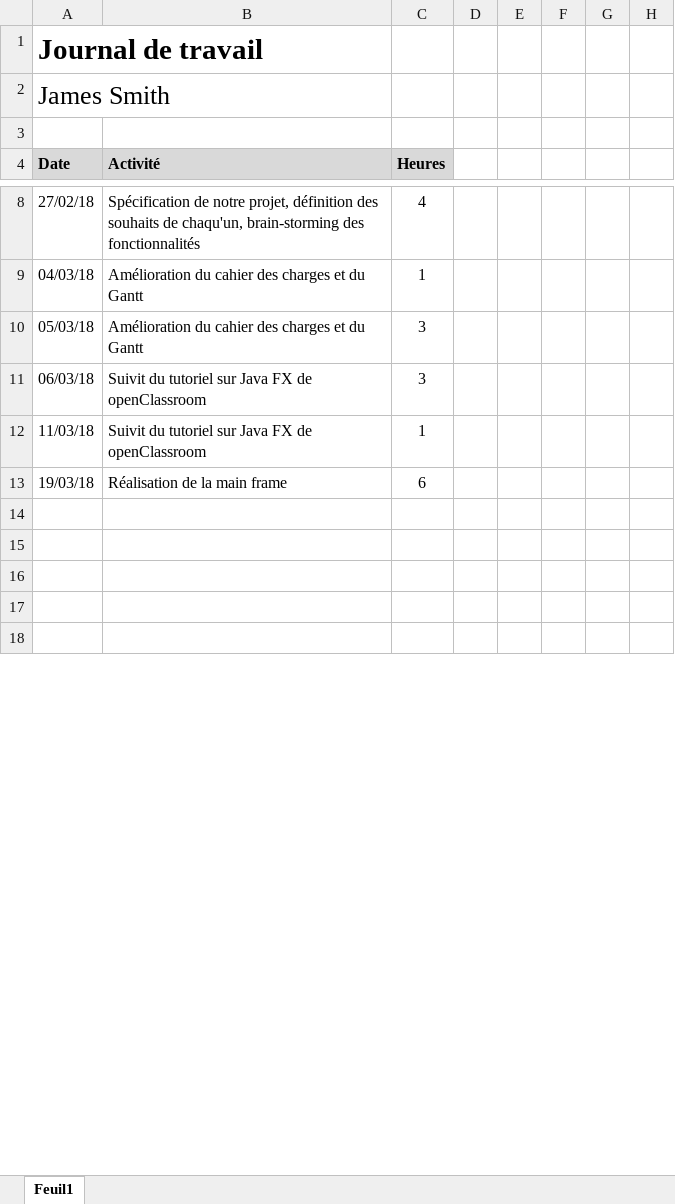
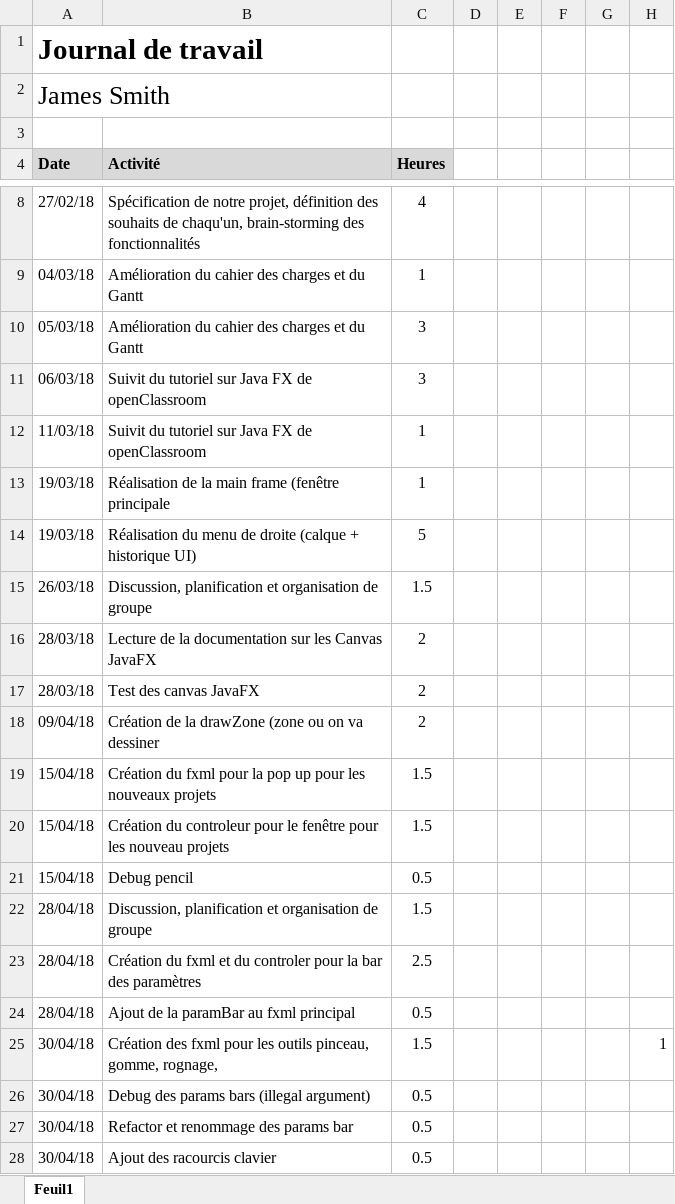
Before and after one commit to Nooka10/BlaajjPaint, an Excel workbook: Dossiers personnels/James/Journal_Travail.xlsx, sheet Feuil1, drawn as a sheet; only a part is shown, gaps mark what is left out; the shorter side is filled out with more unchanged rows; values as stored, in another font and other column widths than the file's, no borders; the diff covers the shown part only; the diff names each change by its address in the sheet, - before the commit and + after, or states it on an @@ line.

Commit message:
Journal de travail :3

```diff
--- a/Dossiers personnels/James/Journal_Travail.xlsx (sheet Feuil1)
+++ b/Dossiers personnels/James/Journal_Travail.xlsx (sheet Feuil1)
-B13 (Activité): Réalisation de la main frame
+B13 (Activité): Réalisation de la main frame (fenêtre principale
-C13 (Heures): 6
+C13 (Heures): 1
+row 14: 19/03/18 | Réalisation du menu de droite (calque + historique UI) | 5
+row 15: 26/03/18 | Discussion, planification et organisation de groupe | 1.5
+row 16: 28/03/18 | Lecture de la documentation sur les Canvas JavaFX | 2
+row 17: 28/03/18 | Test des canvas JavaFX | 2
+row 18: 09/04/18 | Création de la drawZone (zone ou on va dessiner | 2
+row 19: 15/04/18 | Création du fxml pour la pop up pour les nouveaux projets | 1.5
+row 20: 15/04/18 | Création du controleur pour le fenêtre pour les nouveau projets | 1.5
+row 21: 15/04/18 | Debug pencil | 0.5
+row 22: 28/04/18 | Discussion, planification et organisation de groupe | 1.5
+row 23: 28/04/18 | Création du fxml et du controler pour la bar des paramètres | 2.5
+row 24: 28/04/18 | Ajout de la paramBar au fxml principal | 0.5
+row 25: 30/04/18 | Création des fxml pour les outils pinceau, gomme, rognage, | 1.5 |  |  |  |  | 1
+row 26: 30/04/18 | Debug des params bars (illegal argument) | 0.5
+row 27: 30/04/18 | Refactor et renommage des params bar | 0.5
+row 28: 30/04/18 | Ajout des racourcis clavier | 0.5
```
Also changed, not shown: 25 added rows, 13 removed rows, 2 edited cells and cell formats elsewhere in this sheet.
